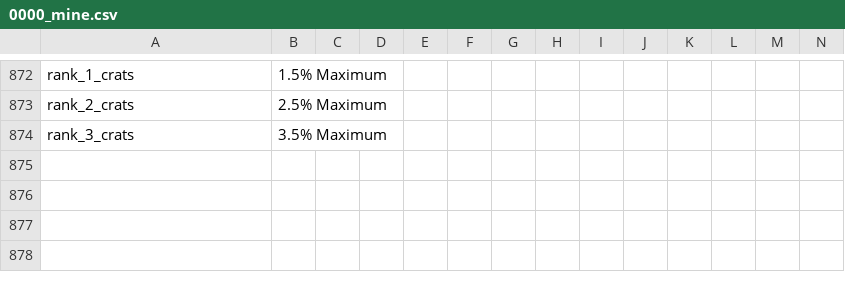
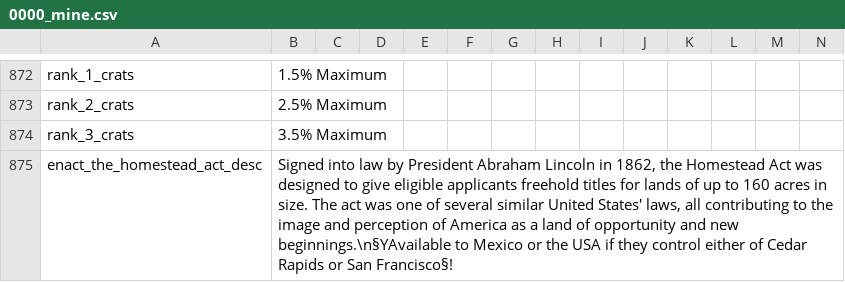
Before and after one commit to GeneralTownes/Historical_MP_Series_Vic2, a CSV file: HMPS/localisation/0000_mine.csv, drawn as a sheet; only a part is shown, gaps mark what is left out; rows hold the shown columns only; the diff names each change by its address in the sheet, - before the commit and + after, or states it on an @@ line.

Commit message:
Mexico & UFB
- Corrected oversight that was allowing african diaspora to wrongly assimilate
- Some Mexico expansion decisions removed for being unnecessary or for giving cores with no ownership
- Mexico can take the Homestead act if it owns California
- UFB can get European immigration, nerfed starting healthcare reform

```diff
--- a/HMPS/localisation/0000_mine.csv
+++ b/HMPS/localisation/0000_mine.csv
+row 875: enact_the_homestead_act_desc | Signed into law by President Abraham Lincoln in 1862, the Homestead Act was designed to give eligible applicants freehold titles for lands of up to 160 acres in size. The act was one of several similar United States' laws, all contributing to the image and perception of America as a land of opportunity and new beginnings.\n§YAvailable to Mexico or the USA if they control either of Cedar Rapids or San Francisco§!
```
Also changed, not shown: HMPS/map/adjacencies.csv, 10 other files.
